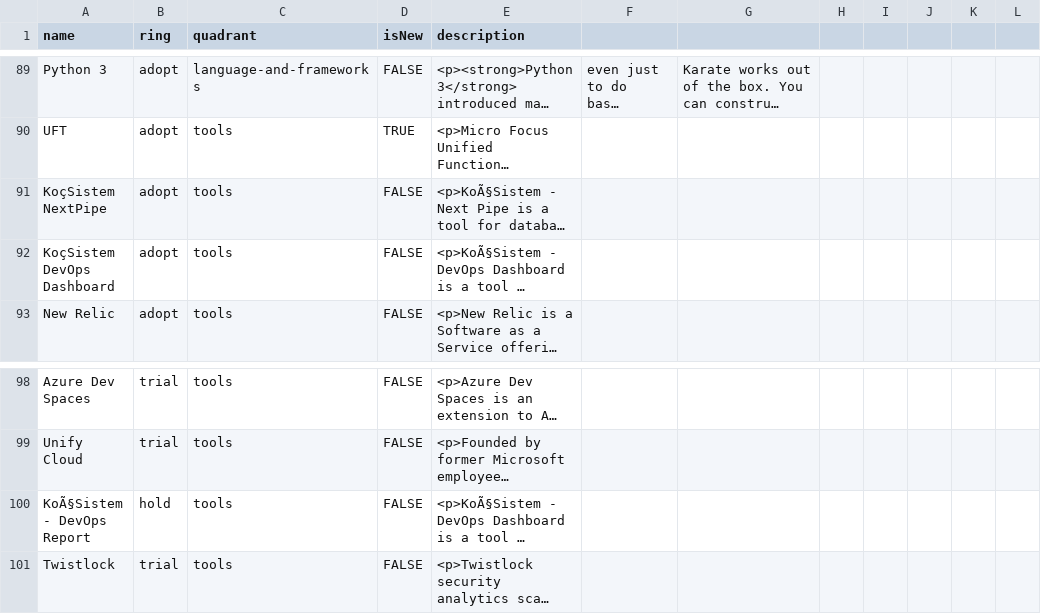
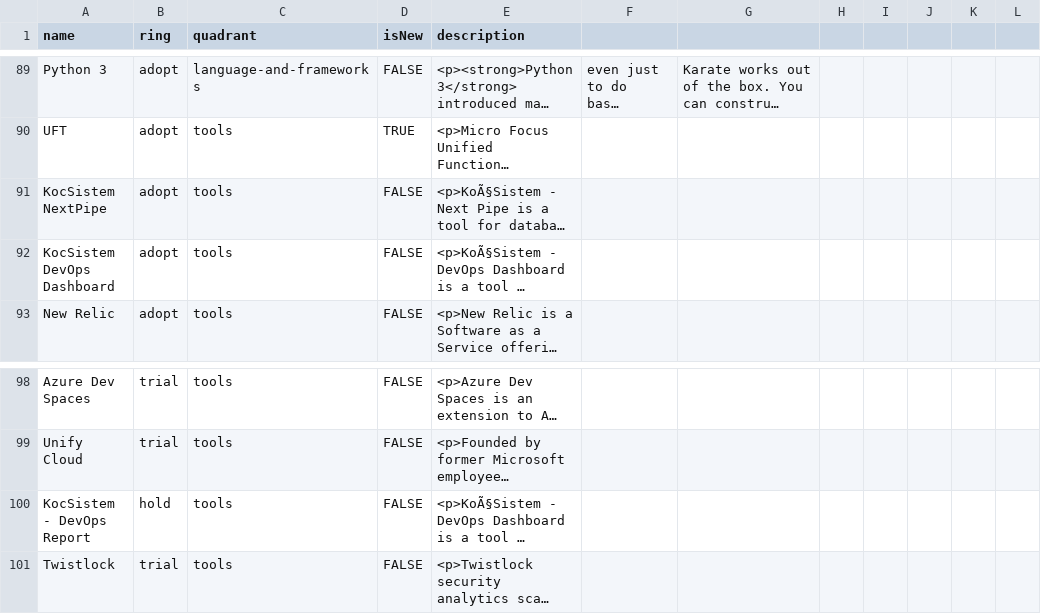
Before and after one commit to KocSistem/techradar, a CSV file: techradar/KocsistemTechnologyRadar.csv, drawn as a sheet; only a part is shown, gaps mark what is left out; long unchanged cells end in …; the diff names each change by its address in the sheet, - before the commit and + after, or states it on an @@ line.

Commit message:
Update KocsistemTechnologyRadar.csv

```diff
--- a/techradar/KocsistemTechnologyRadar.csv
+++ b/techradar/KocsistemTechnologyRadar.csv
-A91 (name): KoçSistem NextPipe
+A91 (name): KocSistem NextPipe
-A92 (name): KoçSistem DevOps Dashboard
+A92 (name): KocSistem DevOps Dashboard
-A100 (name): KoÃ§Sistem - DevOps Report
+A100 (name): KocSistem - DevOps Report
```
